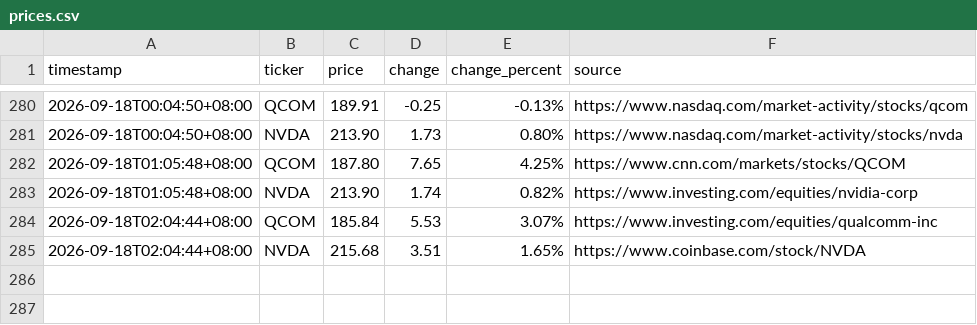
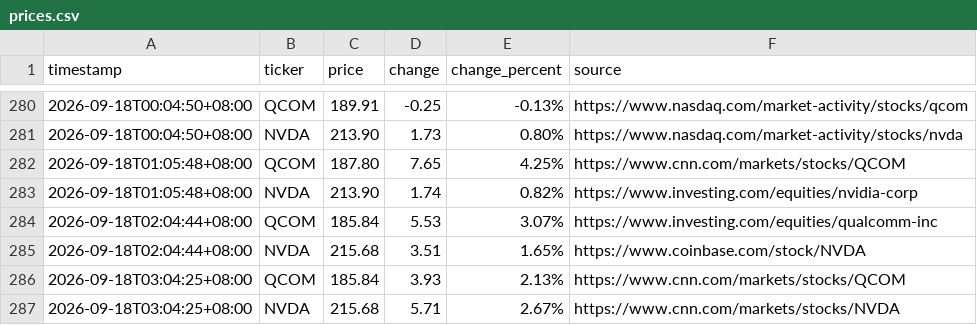
Before and after one commit to JeffLo21/test_repo, a CSV file: prices.csv, drawn as a sheet; only a part is shown, gaps mark what is left out.

```diff
--- a/prices.csv
+++ b/prices.csv
@@ -285 +285,3 @@ timestamp,ticker,price,change,change_percent,source
 2026-09-18T02:04:44+08:00,NVDA,215.68,3.51,1.65%,https://www.coinbase.com/stock/NVDA
+2026-09-18T03:04:25+08:00,QCOM,185.84,3.93,2.13%,https://www.cnn.com/markets/stocks/QCOM
+2026-09-18T03:04:25+08:00,NVDA,215.68,5.71,2.67%,https://www.cnn.com/markets/stocks/NVDA
```
